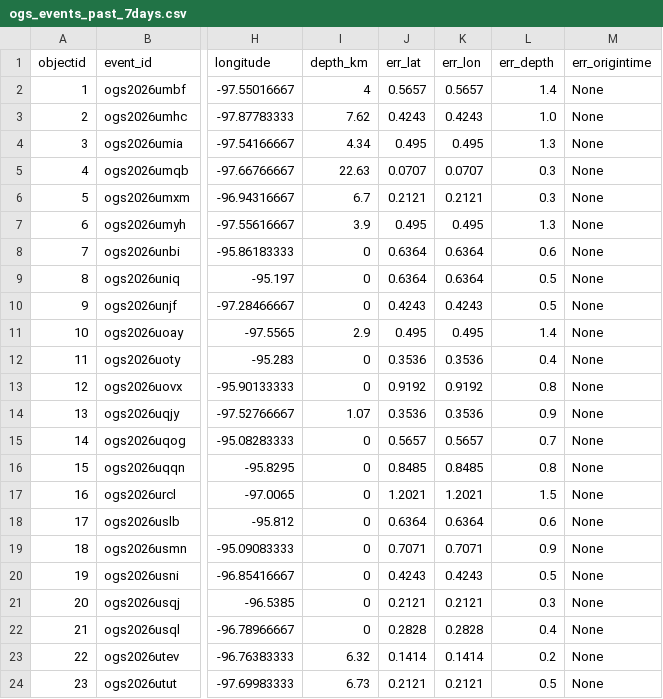
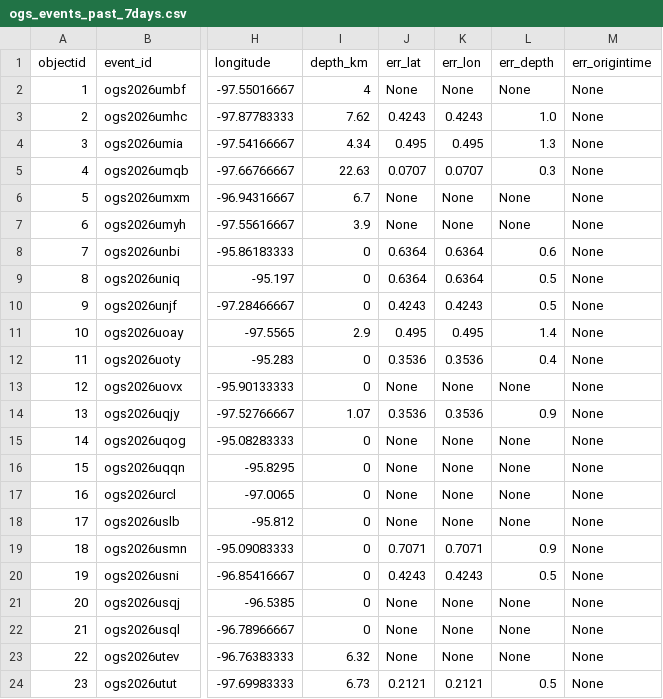
Before and after one commit to Hy-X/OGS_Catalog_Update, a CSV file: ogs_events_past_7days.csv, drawn as a sheet; only a part is shown, gaps mark what is left out; the diff names each change by its address in the sheet, - before the commit and + after, or states it on an @@ line.

```diff
--- a/ogs_events_past_7days.csv
+++ b/ogs_events_past_7days.csv
-J2 (err_lat): 0.5657
+J2 (err_lat): None
-K2 (err_lon): 0.5657
+K2 (err_lon): None
-L2 (err_depth): 1.4
+L2 (err_depth): None
-J6 (err_lat): 0.2121
+J6 (err_lat): None
-K6 (err_lon): 0.2121
+K6 (err_lon): None
-L6 (err_depth): 0.3
+L6 (err_depth): None
-J7 (err_lat): 0.495
+J7 (err_lat): None
-K7 (err_lon): 0.495
+K7 (err_lon): None
-L7 (err_depth): 1.3
+L7 (err_depth): None
-J13 (err_lat): 0.9192
+J13 (err_lat): None
-K13 (err_lon): 0.9192
+K13 (err_lon): None
-L13 (err_depth): 0.8
+L13 (err_depth): None
-J15 (err_lat): 0.5657
+J15 (err_lat): None
-K15 (err_lon): 0.5657
+K15 (err_lon): None
-L15 (err_depth): 0.7
+L15 (err_depth): None
-J16 (err_lat): 0.8485
+J16 (err_lat): None
-K16 (err_lon): 0.8485
+K16 (err_lon): None
-L16 (err_depth): 0.8
+L16 (err_depth): None
-J17 (err_lat): 1.2021
+J17 (err_lat): None
-K17 (err_lon): 1.2021
+K17 (err_lon): None
-L17 (err_depth): 1.5
+L17 (err_depth): None
-J18 (err_lat): 0.6364
+J18 (err_lat): None
-K18 (err_lon): 0.6364
+K18 (err_lon): None
-L18 (err_depth): 0.6
+L18 (err_depth): None
-J21 (err_lat): 0.2121
+J21 (err_lat): None
-K21 (err_lon): 0.2121
+K21 (err_lon): None
-L21 (err_depth): 0.3
+L21 (err_depth): None
-J22 (err_lat): 0.2828
+J22 (err_lat): None
-K22 (err_lon): 0.2828
+K22 (err_lon): None
-L22 (err_depth): 0.4
+L22 (err_depth): None
-J23 (err_lat): 0.1414
+J23 (err_lat): None
-K23 (err_lon): 0.1414
+K23 (err_lon): None
-L23 (err_depth): 0.2
+L23 (err_depth): None
```
Also changed, not shown: ogs_events_past_30days.csv.
